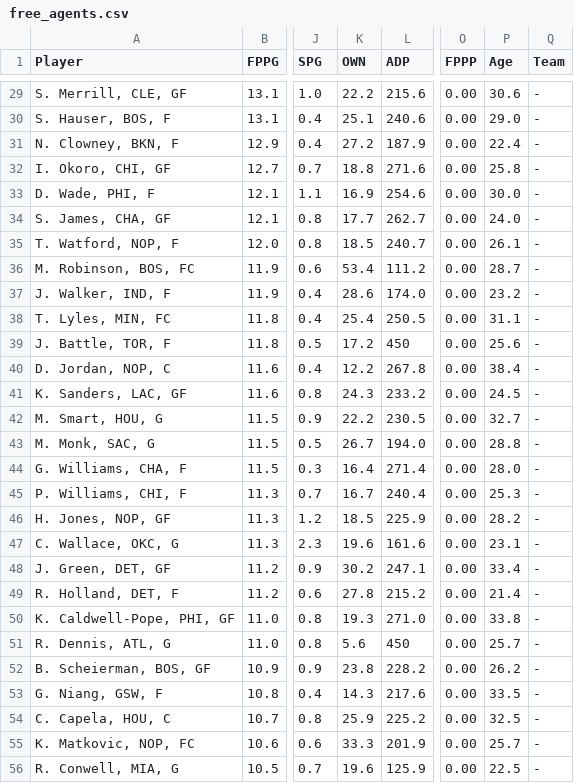
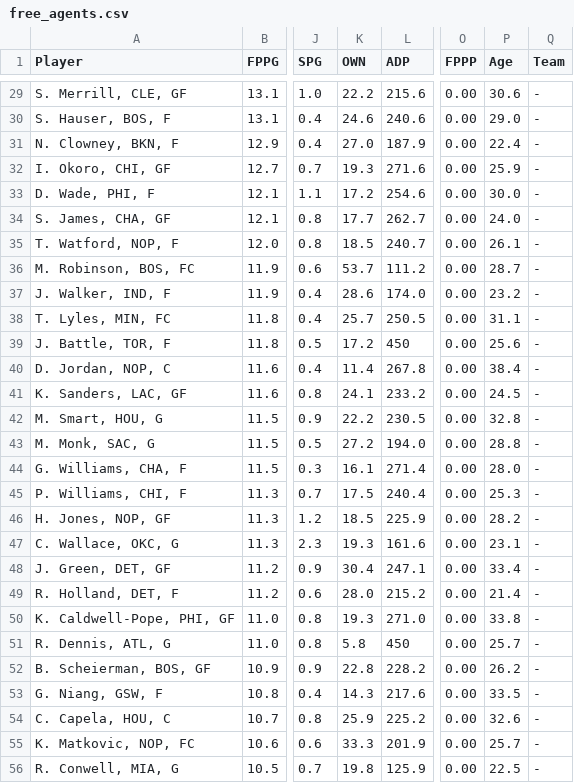
Before and after one commit to fedecast/SandC_draft, a CSV file: data/free_agents.csv, drawn as a sheet; only a part is shown, gaps mark what is left out; the diff covers the shown part only; the diff names each change by its address in the sheet, - before the commit and + after, or states it on an @@ line.

```diff
--- a/data/free_agents.csv
+++ b/data/free_agents.csv
-K30 (OWN): 25.1
+K30 (OWN): 24.6
-K31 (OWN): 27.2
+K31 (OWN): 27.0
-K32 (OWN): 18.8
+K32 (OWN): 19.3
-P32 (Age): 25.8
+P32 (Age): 25.9
-K33 (OWN): 16.9
+K33 (OWN): 17.2
-K36 (OWN): 53.4
+K36 (OWN): 53.7
-K38 (OWN): 25.4
+K38 (OWN): 25.7
-K40 (OWN): 12.2
+K40 (OWN): 11.4
-K41 (OWN): 24.3
+K41 (OWN): 24.1
-P42 (Age): 32.7
+P42 (Age): 32.8
-K43 (OWN): 26.7
+K43 (OWN): 27.2
-K44 (OWN): 16.4
+K44 (OWN): 16.1
-K45 (OWN): 16.7
+K45 (OWN): 17.5
-K47 (OWN): 19.6
+K47 (OWN): 19.3
-K48 (OWN): 30.2
+K48 (OWN): 30.4
-K49 (OWN): 27.8
+K49 (OWN): 28.0
-K51 (OWN): 5.6
+K51 (OWN): 5.8
-K52 (OWN): 23.8
+K52 (OWN): 22.8
-P54 (Age): 32.5
+P54 (Age): 32.6
-K56 (OWN): 19.6
+K56 (OWN): 19.8
```
Also changed, not shown: 110 edited cells elsewhere in this file, 4 other files.
